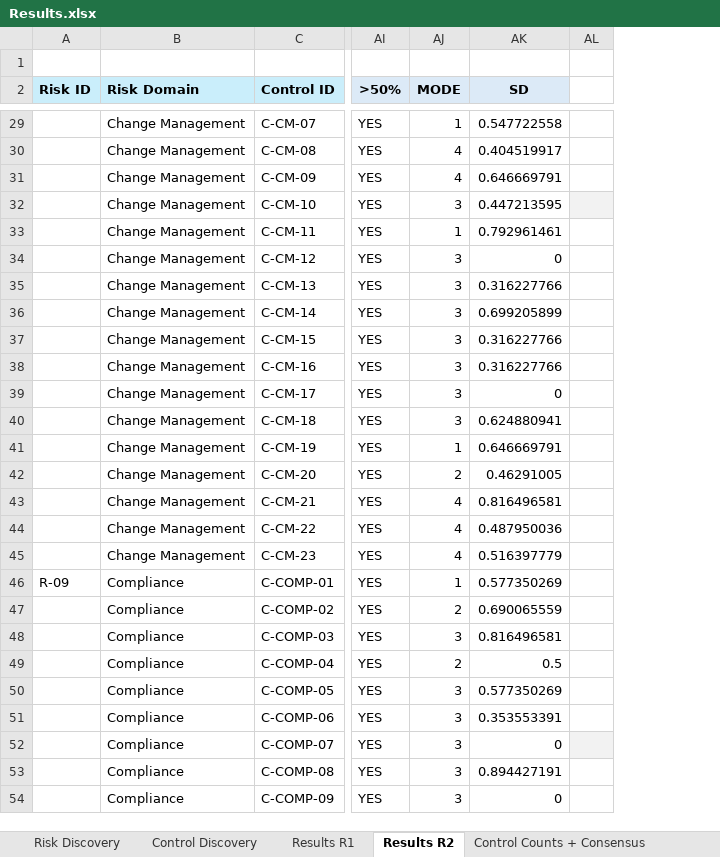
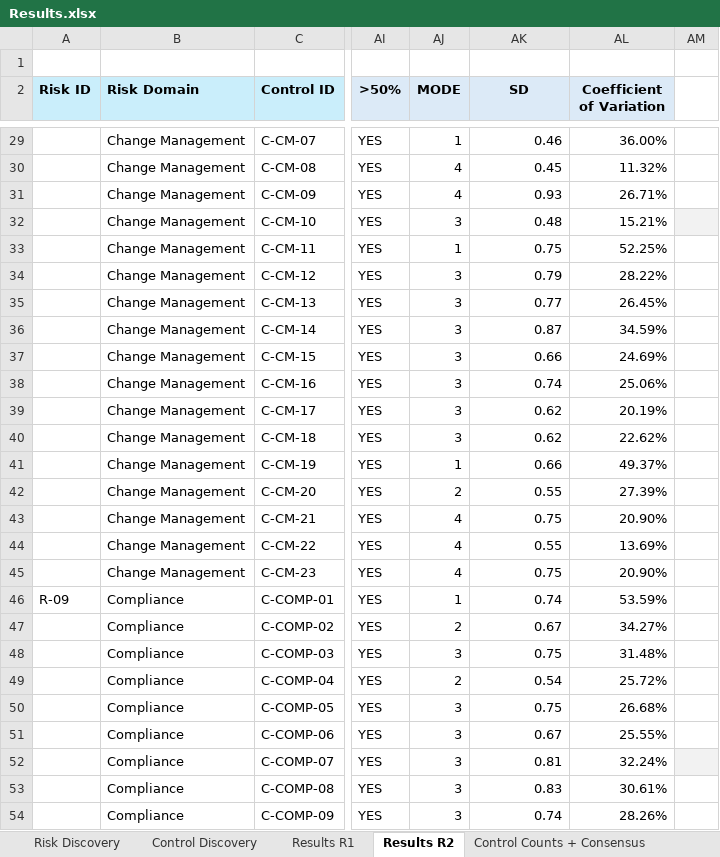
Before and after one commit to MaxBoog/Cloud-Risk-Governance-Thesis, an Excel workbook: Results.xlsx, sheet Results R2, drawn as a sheet; only a part is shown, gaps mark what is left out; values as stored, in another font and other column widths than the file's, no borders; the diff covers the shown part only; the diff names each change by its address in the sheet, - before the commit and + after, or states it on an @@ line.

```diff
--- a/Results.xlsx (sheet Results R2)
+++ b/Results.xlsx (sheet Results R2)
+column AL (Coefficient of Variation), rows 29-54: 36.00% | 11.32% | 26.71% | 15.21% | 52.25% | 28.22% | 26.45% | 34.59% | 24.69% | 25.06% | 20.19% | 22.62% | 49.37% | 27.39% | 20.90% | 13.69% | 20.90% | 53.59% | 34.27% | 31.48% | 25.72% | 26.68% | 25.55% | 32.24% | 30.61% | 28.26%
-AK29 (SD): 0.547722558
+AK29 (SD): 0.46
-AK30 (SD): 0.404519917
+AK30 (SD): 0.45
-AK31 (SD): 0.646669791
+AK31 (SD): 0.93
-AK32 (SD): 0.447213595
+AK32 (SD): 0.48
-AK33 (SD): 0.792961461
+AK33 (SD): 0.75
-AK34 (SD): 0
+AK34 (SD): 0.79
-AK35 (SD): 0.316227766
+AK35 (SD): 0.77
-AK36 (SD): 0.699205899
+AK36 (SD): 0.87
-AK37 (SD): 0.316227766
+AK37 (SD): 0.66
-AK38 (SD): 0.316227766
+AK38 (SD): 0.74
-AK39 (SD): 0
+AK39 (SD): 0.62
-AK40 (SD): 0.624880941
+AK40 (SD): 0.62
-AK41 (SD): 0.646669791
+AK41 (SD): 0.66
-AK42 (SD): 0.46291005
+AK42 (SD): 0.55
-AK43 (SD): 0.816496581
+AK43 (SD): 0.75
-AK44 (SD): 0.487950036
+AK44 (SD): 0.55
-AK45 (SD): 0.516397779
+AK45 (SD): 0.75
-AK46 (SD): 0.577350269
+AK46 (SD): 0.74
-AK47 (SD): 0.690065559
+AK47 (SD): 0.67
-AK48 (SD): 0.816496581
+AK48 (SD): 0.75
-AK49 (SD): 0.5
+AK49 (SD): 0.54
-AK50 (SD): 0.577350269
+AK50 (SD): 0.75
-AK51 (SD): 0.353553391
+AK51 (SD): 0.67
-AK52 (SD): 0
+AK52 (SD): 0.81
-AK53 (SD): 0.894427191
+AK53 (SD): 0.83
-AK54 (SD): 0
+AK54 (SD): 0.74
```
Also changed, not shown: 159 edited cells elsewhere in this sheet, sheet Results R1.
